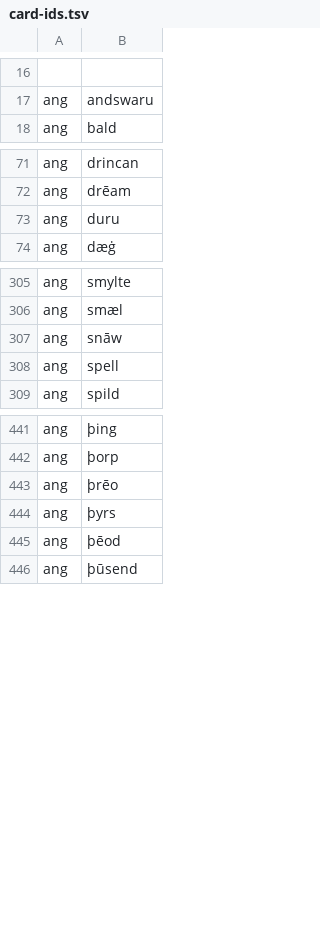
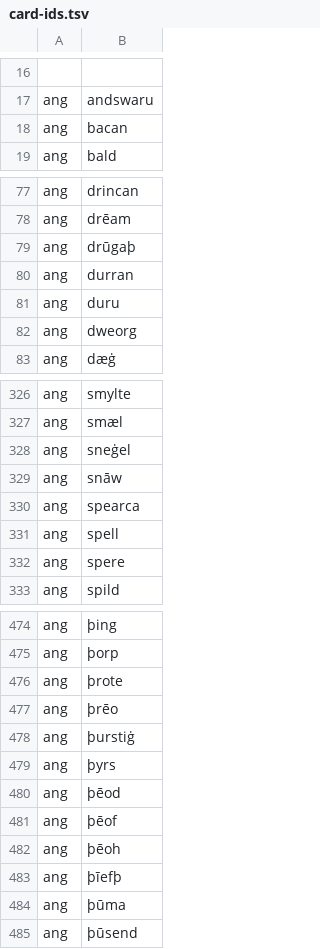
Before and after one commit to quiquae/weft, a TSV file: tools/seed/card-ids.tsv, drawn as a sheet; only a part is shown, gaps mark what is left out; the diff covers the shown part only.

```diff
--- a/tools/seed/card-ids.tsv
+++ b/tools/seed/card-ids.tsv
@@ -17,2 +17,3 @@
 ang	andswaru
+ang	bacan
 ang	bald
@@ -72,3 +78,6 @@ ang	drincan
 ang	drēam
+ang	drūgaþ
+ang	durran
 ang	duru
+ang	dweorg
 ang	dæġ
@@ -306,4 +327,7 @@ ang	smylte
 ang	smæl
+ang	sneġel
 ang	snāw
+ang	spearca
 ang	spell
+ang	spere
 ang	spild
@@ -442,5 +475,11 @@ ang	þing
 ang	þorp
+ang	þrote
 ang	þrēo
+ang	þurstiġ
 ang	þyrs
 ang	þēod
+ang	þēof
+ang	þēoh
+ang	þīefþ
+ang	þūma
 ang	þūsend
```
Also changed, not shown: 31 added rows elsewhere in this file, tools/seed/ang-etymons.tsv, tools/seed/ang-genders.tsv, 9 other files.
